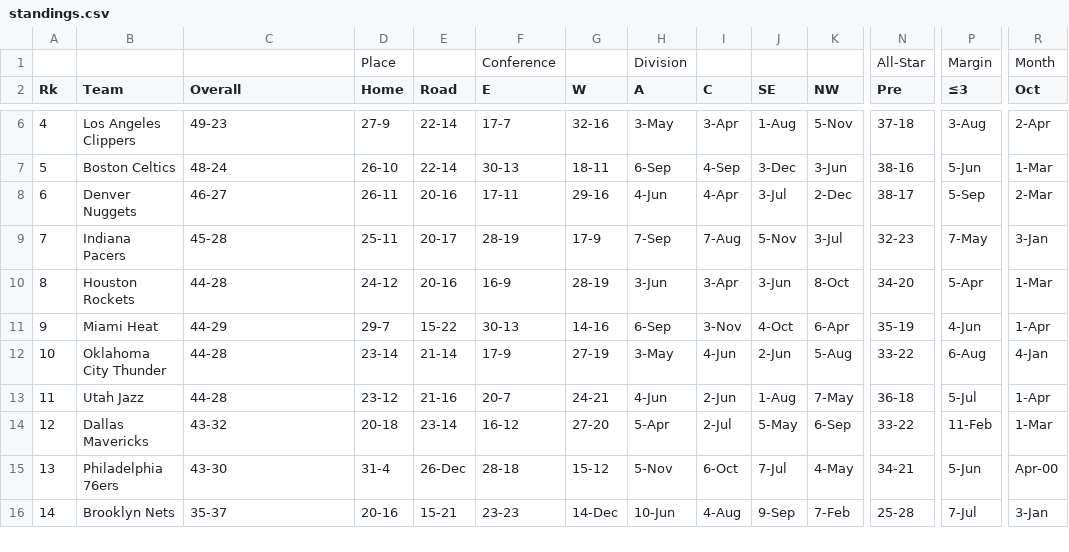
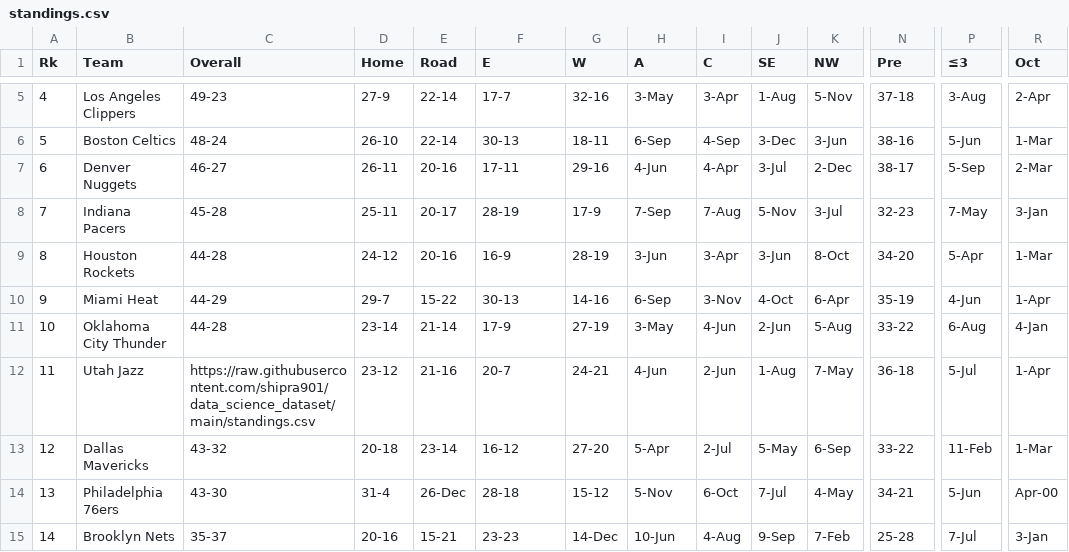
Before and after one commit to shipra901/data_science_dataset, a CSV file: standings.csv, drawn as a sheet; only a part is shown, gaps mark what is left out; removed rows and columns are numbered as before the commit, all else as after; rows hold the shown columns only; the diff names each change by its address in the sheet, - before the commit and + after, or states it on an @@ line.

Commit message:
Add files via upload

```diff
--- a/standings.csv
+++ b/standings.csv
-row 1:  |  |  | Place |  | Conference |  | Division |  |  |  | All-Star | Margin | Month
-C12 (Overall): 44-28
+C12 (Overall): https://raw.githubusercontent.com/shipra901/data_science_dataset/main/standings.csv
```
